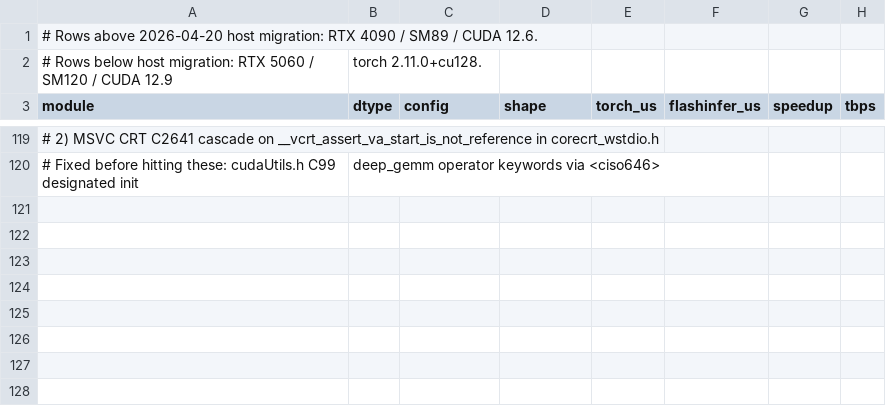
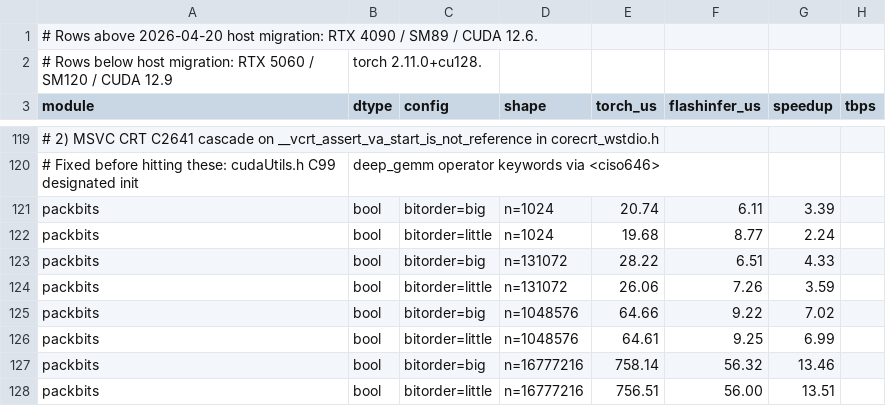
Before and after one commit to yyj6666667/flashinfer, a CSV file: benchmarks/results/windows_port_speedup.csv, drawn as a sheet; only a part is shown, gaps mark what is left out; the diff names each change by its address in the sheet, - before the commit and + after, or states it on an @@ line.

Commit message:
bench: add packbits rows on RTX 5060 / SM120

```diff
--- a/benchmarks/results/windows_port_speedup.csv
+++ b/benchmarks/results/windows_port_speedup.csv
+row 121: packbits | bool | bitorder=big | n=1024 | 20.74 | 6.11 | 3.39
+row 122: packbits | bool | bitorder=little | n=1024 | 19.68 | 8.77 | 2.24
+row 123: packbits | bool | bitorder=big | n=131072 | 28.22 | 6.51 | 4.33
+row 124: packbits | bool | bitorder=little | n=131072 | 26.06 | 7.26 | 3.59
+row 125: packbits | bool | bitorder=big | n=1048576 | 64.66 | 9.22 | 7.02
+row 126: packbits | bool | bitorder=little | n=1048576 | 64.61 | 9.25 | 6.99
+row 127: packbits | bool | bitorder=big | n=16777216 | 758.14 | 56.32 | 13.46
+row 128: packbits | bool | bitorder=little | n=16777216 | 756.51 | 56.00 | 13.51
```
